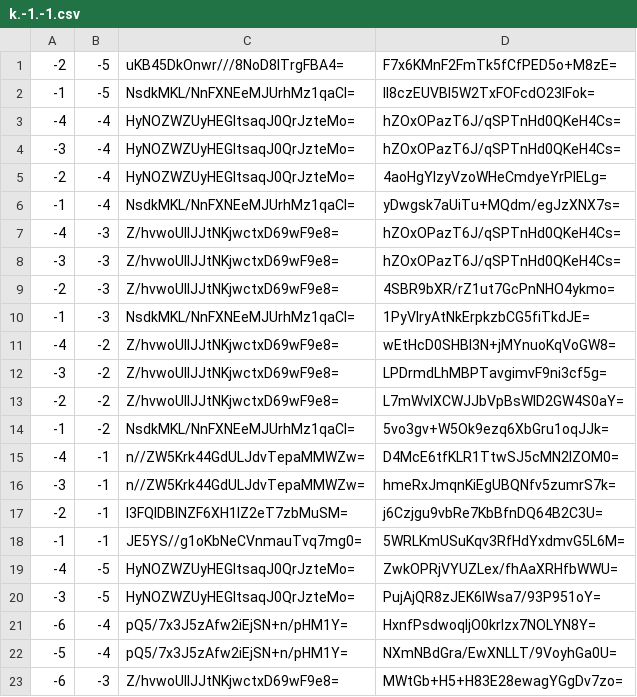
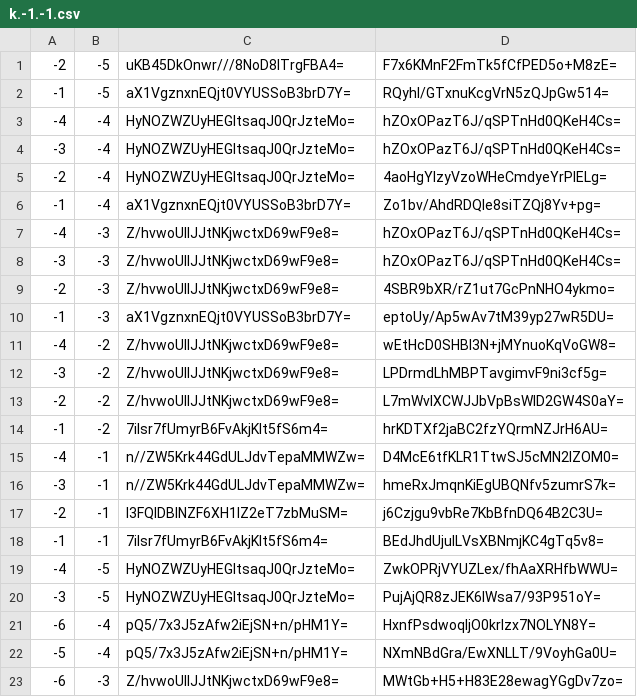
Before and after one commit to counterfitninja/netherlower, a CSV file: tiles/zoom.-1/metadata/k.-1.-1.csv, drawn as a sheet; only a part is shown.

```diff
--- a/tiles/zoom.-1/metadata/k.-1.-1.csv
+++ b/tiles/zoom.-1/metadata/k.-1.-1.csv
@@ -1,3 +1,3 @@
 -2,-5,uKB45DkOnwr///8NoD8lTrgFBA4=,F7x6KMnF2FmTk5fCfPED5o+M8zE=
--1,-5,NsdkMKL/NnFXNEeMJUrhMz1qaCI=,II8czEUVBI5W2TxFOFcdO23IFok=
+-1,-5,aX1VgznxnEQjt0VYUSSoB3brD7Y=,RQyhl/GTxnuKcgVrN5zQJpGw514=
 -4,-4,HyNOZWZUyHEGItsaqJ0QrJzteMo=,hZOxOPazT6J/qSPTnHd0QKeH4Cs=
@@ -5,3 +5,3 @@
 -2,-4,HyNOZWZUyHEGItsaqJ0QrJzteMo=,4aoHgYIzyVzoWHeCmdyeYrPIELg=
--1,-4,NsdkMKL/NnFXNEeMJUrhMz1qaCI=,yDwgsk7aUiTu+MQdm/egJzXNX7s=
+-1,-4,aX1VgznxnEQjt0VYUSSoB3brD7Y=,Zo1bv/AhdRDQIe8siTZQj8Yv+pg=
 -4,-3,Z/hvwoUlIJJtNKjwctxD69wF9e8=,hZOxOPazT6J/qSPTnHd0QKeH4Cs=
@@ -9,3 +9,3 @@
 -2,-3,Z/hvwoUlIJJtNKjwctxD69wF9e8=,4SBR9bXR/rZ1ut7GcPnNHO4ykmo=
--1,-3,NsdkMKL/NnFXNEeMJUrhMz1qaCI=,1PyVIryAtNkErpkzbCG5fiTkdJE=
+-1,-3,aX1VgznxnEQjt0VYUSSoB3brD7Y=,eptoUy/Ap5wAv7tM39yp27wR5DU=
 -4,-2,Z/hvwoUlIJJtNKjwctxD69wF9e8=,wEtHcD0SHBl3N+jMYnuoKqVoGW8=
@@ -13,3 +13,3 @@
 -2,-2,Z/hvwoUlIJJtNKjwctxD69wF9e8=,L7mWvIXCWJJbVpBsWlD2GW4S0aY=
--1,-2,NsdkMKL/NnFXNEeMJUrhMz1qaCI=,5vo3gv+W5Ok9ezq6XbGru1oqJJk=
+-1,-2,7ilsr7fUmyrB6FvAkjKIt5fS6m4=,hrKDTXf2jaBC2fzYQrmNZJrH6AU=
 -4,-1,n//ZW5Krk44GdULJdvTepaMMWZw=,D4McE6tfKLR1TtwSJ5cMN2lZOM0=
@@ -17,3 +17,3 @@
 -2,-1,I3FQlDBlNZF6XH1lZ2eT7zbMuSM=,j6Czjgu9vbRe7KbBfnDQ64B2C3U=
--1,-1,JE5YS//g1oKbNeCVnmauTvq7mg0=,5WRLKmUSuKqv3RfHdYxdmvG5L6M=
+-1,-1,7ilsr7fUmyrB6FvAkjKIt5fS6m4=,BEdJhdUjuILVsXBNmjKC4gTq5v8=
 -4,-5,HyNOZWZUyHEGItsaqJ0QrJzteMo=,ZwkOPRjVYUZLex/fhAaXRHfbWWU=
```
Also changed, not shown: tiles/zoom.-1/metadata/k.-1.0.csv, tiles/zoom.-1/metadata/k.0.-1.csv, 55 other files.
